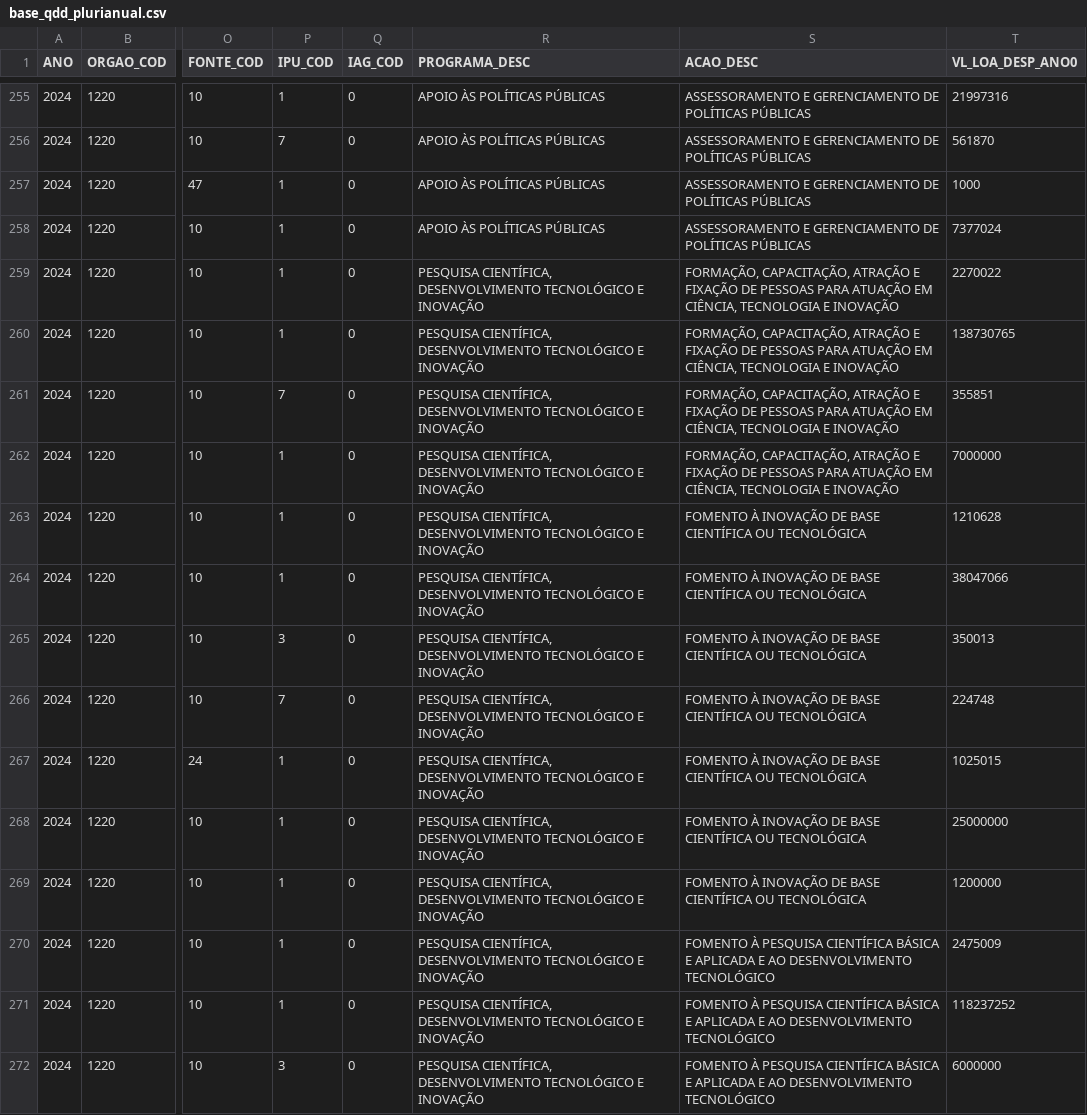
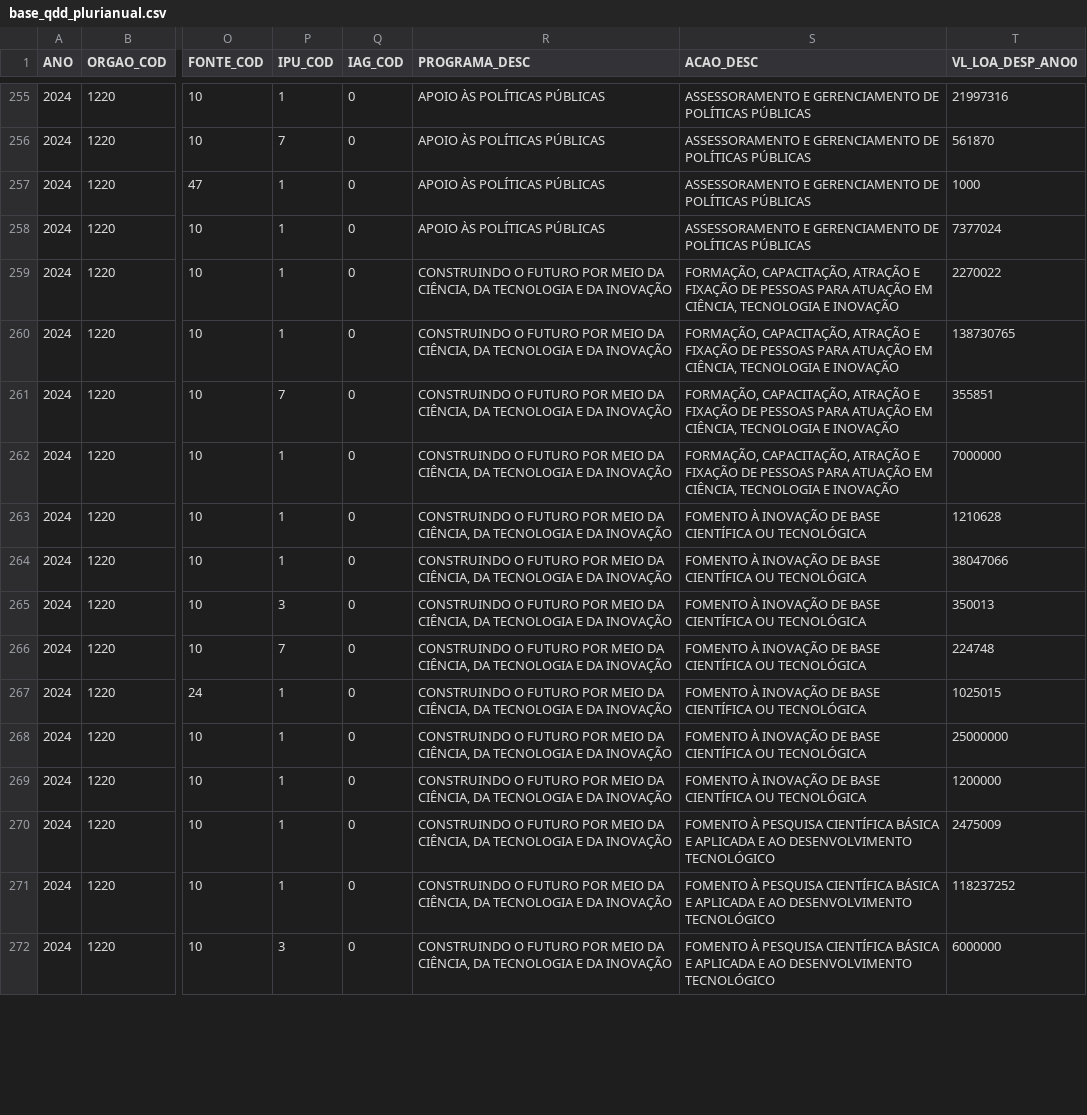
Before and after one commit to splor-mg/loa-2024-dados, a CSV file: data/base_qdd_plurianual.csv, drawn as a sheet; only a part is shown, gaps mark what is left out; the diff covers the shown part only; the diff names each change by its address in the sheet, - before the commit and + after, or states it on an @@ line.

```diff
--- a/data/base_qdd_plurianual.csv
+++ b/data/base_qdd_plurianual.csv
-R259:R272 (PROGRAMA_DESC): PESQUISA CIENTÍFICA, DESENVOLVIMENTO TECNOLÓGICO E INOVAÇÃO
+R259:R272 (PROGRAMA_DESC): CONSTRUINDO O FUTURO POR MEIO DA CIÊNCIA, DA TECNOLOGIA E DA INOVAÇÃO
```
Also changed, not shown: 1 added row and 18 edited cells elsewhere in this file, data/base_categoria_pessoal.csv, data/base_limite_cota.csv, 12 other files.
